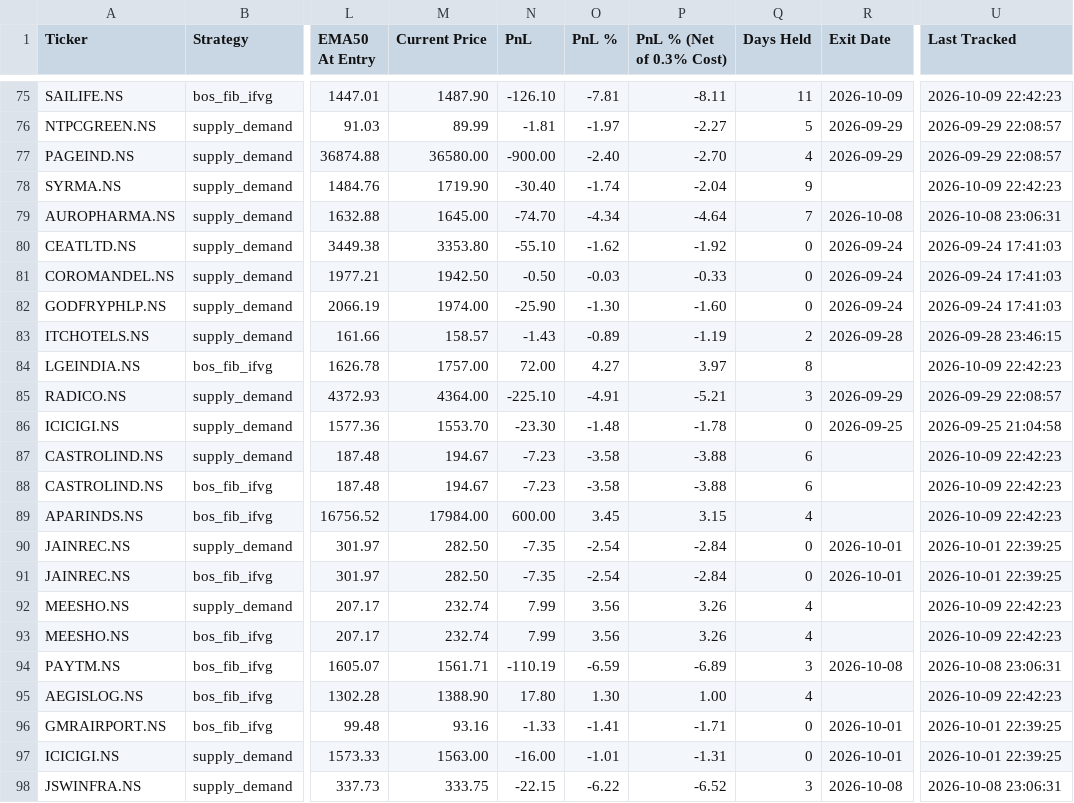
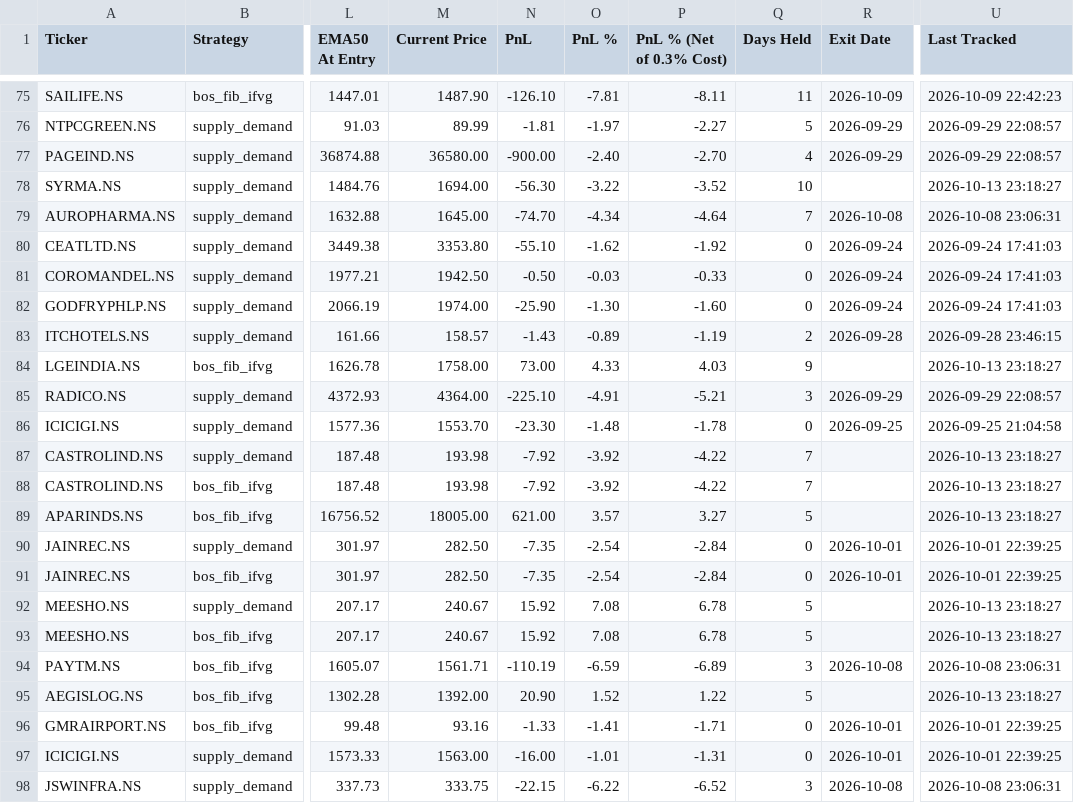
Before and after one commit to Jinish2023/supply_demand-bos_fib_ifvg, a CSV file: data/trade_book.csv, drawn as a sheet; only a part is shown, gaps mark what is left out; the diff covers the shown part only; the diff names each change by its address in the sheet, - before the commit and + after, or states it on an @@ line.

Commit message:
Tracker: 2026-10-13 17:48 UTC

```diff
--- a/data/trade_book.csv
+++ b/data/trade_book.csv
-M78 (Current Price): 1719.90
+M78 (Current Price): 1694.00
-N78 (PnL): -30.40
+N78 (PnL): -56.30
-O78 (PnL %): -1.74
+O78 (PnL %): -3.22
-P78 (PnL % (Net of 0.3% Cost)): -2.04
+P78 (PnL % (Net of 0.3% Cost)): -3.52
-Q78 (Days Held): 9
+Q78 (Days Held): 10
-U78 (Last Tracked): 2026-10-09 22:42:23
+U78 (Last Tracked): 2026-10-13 23:18:27
-M84 (Current Price): 1757.00
+M84 (Current Price): 1758.00
-N84 (PnL): 72.00
+N84 (PnL): 73.00
-O84 (PnL %): 4.27
+O84 (PnL %): 4.33
-P84 (PnL % (Net of 0.3% Cost)): 3.97
+P84 (PnL % (Net of 0.3% Cost)): 4.03
-Q84 (Days Held): 8
+Q84 (Days Held): 9
-U84 (Last Tracked): 2026-10-09 22:42:23
+U84 (Last Tracked): 2026-10-13 23:18:27
-M87:M88 (Current Price): 194.67
+M87:M88 (Current Price): 193.98
-N87:N88 (PnL): -7.23
+N87:N88 (PnL): -7.92
-O87:O88 (PnL %): -3.58
+O87:O88 (PnL %): -3.92
-P87:P88 (PnL % (Net of 0.3% Cost)): -3.88
+P87:P88 (PnL % (Net of 0.3% Cost)): -4.22
-Q87:Q88 (Days Held): 6
+Q87:Q88 (Days Held): 7
-U87:U89 (Last Tracked): 2026-10-09 22:42:23
+U87:U89 (Last Tracked): 2026-10-13 23:18:27
-M89 (Current Price): 17984.00
+M89 (Current Price): 18005.00
-N89 (PnL): 600.00
+N89 (PnL): 621.00
-O89 (PnL %): 3.45
+O89 (PnL %): 3.57
-P89 (PnL % (Net of 0.3% Cost)): 3.15
+P89 (PnL % (Net of 0.3% Cost)): 3.27
-Q89 (Days Held): 4
+Q89 (Days Held): 5
-M92:M93 (Current Price): 232.74
+M92:M93 (Current Price): 240.67
-N92:N93 (PnL): 7.99
+N92:N93 (PnL): 15.92
-O92:O93 (PnL %): 3.56
+O92:O93 (PnL %): 7.08
-P92:P93 (PnL % (Net of 0.3% Cost)): 3.26
+P92:P93 (PnL % (Net of 0.3% Cost)): 6.78
-Q92:Q93 (Days Held): 4
+Q92:Q93 (Days Held): 5
-U92:U93 (Last Tracked): 2026-10-09 22:42:23
+U92:U93 (Last Tracked): 2026-10-13 23:18:27
-M95 (Current Price): 1388.90
+M95 (Current Price): 1392.00
-N95 (PnL): 17.80
+N95 (PnL): 20.90
-O95 (PnL %): 1.30
+O95 (PnL %): 1.52
-P95 (PnL % (Net of 0.3% Cost)): 1.00
+P95 (PnL % (Net of 0.3% Cost)): 1.22
-Q95 (Days Held): 4
+Q95 (Days Held): 5
-U95 (Last Tracked): 2026-10-09 22:42:23
+U95 (Last Tracked): 2026-10-13 23:18:27
```
Also changed, not shown: 48 edited cells elsewhere in this file.
